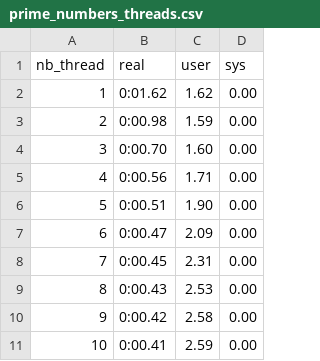
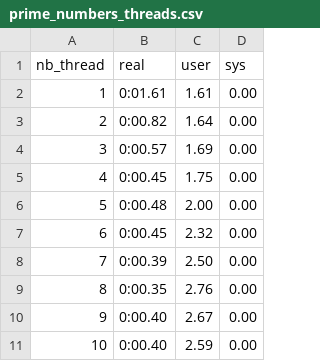
Before and after one commit to Eti-dvl/Parallel-programming, a CSV file: Labs/Lab2/work/2-prime_numbers_threads/prime_numbers_threads.csv, drawn as a sheet.

```diff
--- a/Labs/Lab2/work/2-prime_numbers_threads/prime_numbers_threads.csv
+++ b/Labs/Lab2/work/2-prime_numbers_threads/prime_numbers_threads.csv
@@ -1,11 +1,11 @@
 nb_thread,real,user,sys
-1,0:01.62,1.62,0.00
-2,0:00.98,1.59,0.00
-3,0:00.70,1.60,0.00
-4,0:00.56,1.71,0.00
-5,0:00.51,1.90,0.00
-6,0:00.47,2.09,0.00
-7,0:00.45,2.31,0.00
-8,0:00.43,2.53,0.00
-9,0:00.42,2.58,0.00
-10,0:00.41,2.59,0.00
+1,0:01.61,1.61,0.00
+2,0:00.82,1.64,0.00
+3,0:00.57,1.69,0.00
+4,0:00.45,1.75,0.00
+5,0:00.48,2.00,0.00
+6,0:00.45,2.32,0.00
+7,0:00.39,2.50,0.00
+8,0:00.35,2.76,0.00
+9,0:00.40,2.67,0.00
+10,0:00.40,2.59,0.00
```
Also changed, not shown: 19 other files.
